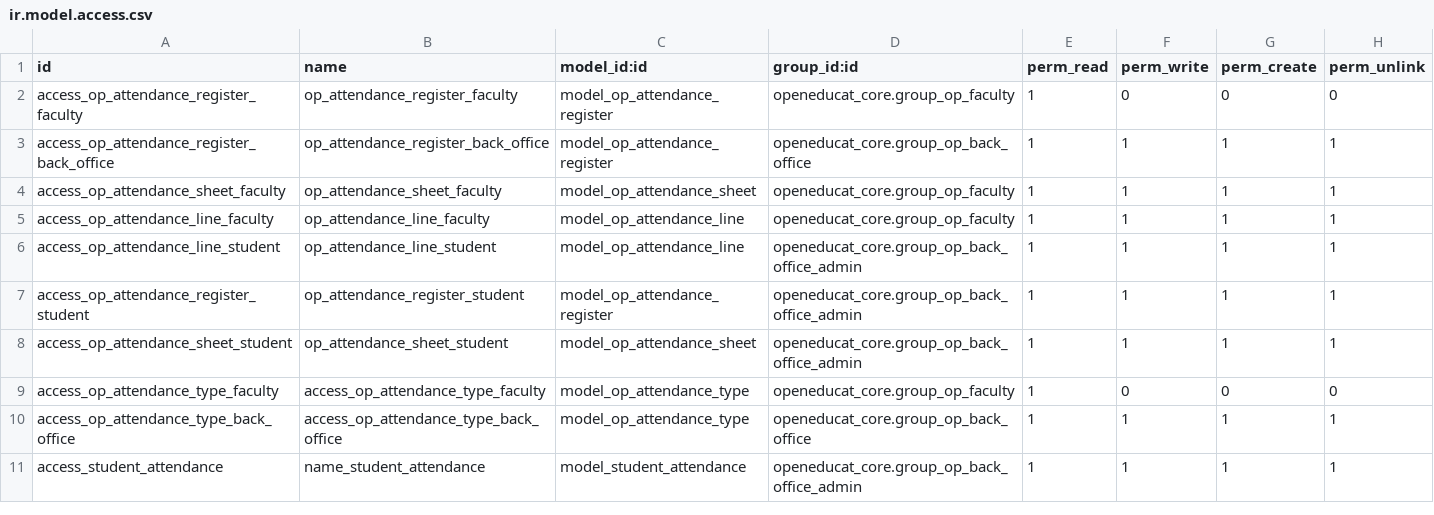
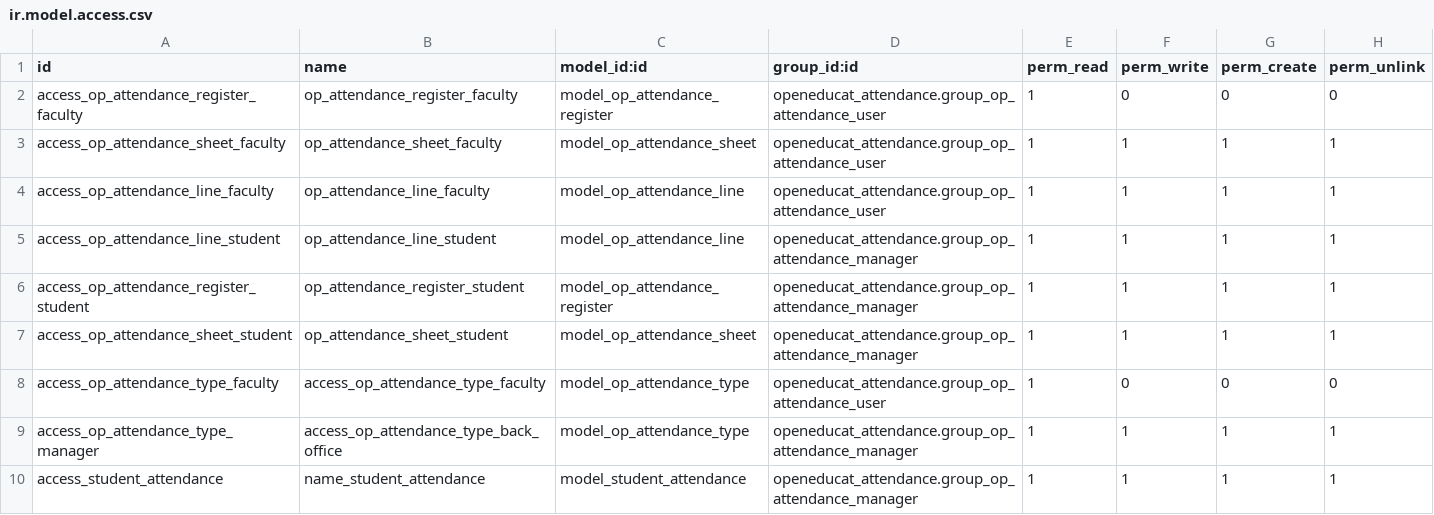
Before and after one commit to openeducat/openeducat_erp, a CSV file: openeducat_attendance/security/ir.model.access.csv, drawn as a sheet.

```diff
--- a/openeducat_attendance/security/ir.model.access.csv
+++ b/openeducat_attendance/security/ir.model.access.csv
@@ -1,11 +1,10 @@
 id,name,model_id:id,group_id:id,perm_read,perm_write,perm_create,perm_unlink
-access_op_attendance_register_faculty,op_attendance_register_faculty,model_op_attendance_register,openeducat_core.group_op_faculty,1,0,0,0
-access_op_attendance_register_back_office,op_attendance_register_back_office,model_op_attendance_register,openeducat_core.group_op_back_office,1,1,1,1
-access_op_attendance_sheet_faculty,op_attendance_sheet_faculty,model_op_attendance_sheet,openeducat_core.group_op_faculty,1,1,1,1
-access_op_attendance_line_faculty,op_attendance_line_faculty,model_op_attendance_line,openeducat_core.group_op_faculty,1,1,1,1
-access_op_attendance_line_student,op_attendance_line_student,model_op_attendance_line,openeducat_core.group_op_back_office_admin,1,1,1,1
-access_op_attendance_register_student,op_attendance_register_student,model_op_attendance_register,openeducat_core.group_op_back_office_admin,1,1,1,1
-access_op_attendance_sheet_student,op_attendance_sheet_student,model_op_attendance_sheet,openeducat_core.group_op_back_office_admin,1,1,1,1
-access_op_attendance_type_faculty,access_op_attendance_type_faculty,model_op_attendance_type,openeducat_core.group_op_faculty,1,0,0,0
-access_op_attendance_type_back_office,access_op_attendance_type_back_office,model_op_attendance_type,openeducat_core.group_op_back_office,1,1,1,1
-access_student_attendance,name_student_attendance,model_student_attendance,openeducat_core.group_op_back_office_admin,1,1,1,1
+access_op_attendance_register_faculty,op_attendance_register_faculty,model_op_attendance_register,openeducat_attendance.group_op_attendance_user,1,0,0,0
+access_op_attendance_sheet_faculty,op_attendance_sheet_faculty,model_op_attendance_sheet,openeducat_attendance.group_op_attendance_user,1,1,1,1
+access_op_attendance_line_faculty,op_attendance_line_faculty,model_op_attendance_line,openeducat_attendance.group_op_attendance_user,1,1,1,1
+access_op_attendance_line_student,op_attendance_line_student,model_op_attendance_line,openeducat_attendance.group_op_attendance_manager,1,1,1,1
+access_op_attendance_register_student,op_attendance_register_student,model_op_attendance_register,openeducat_attendance.group_op_attendance_manager,1,1,1,1
+access_op_attendance_sheet_student,op_attendance_sheet_student,model_op_attendance_sheet,openeducat_attendance.group_op_attendance_manager,1,1,1,1
+access_op_attendance_type_faculty,access_op_attendance_type_faculty,model_op_attendance_type,openeducat_attendance.group_op_attendance_user,1,0,0,0
+access_op_attendance_type_manager,access_op_attendance_type_back_office,model_op_attendance_type,openeducat_attendance.group_op_attendance_manager,1,1,1,1
+access_student_attendance,name_student_attendance,model_student_attendance,openeducat_attendance.group_op_attendance_manager,1,1,1,1
```
Also changed, not shown: openeducat_library/security/ir.model.access.csv, openeducat_timetable/security/ir.model.access.csv, 15 other files.
